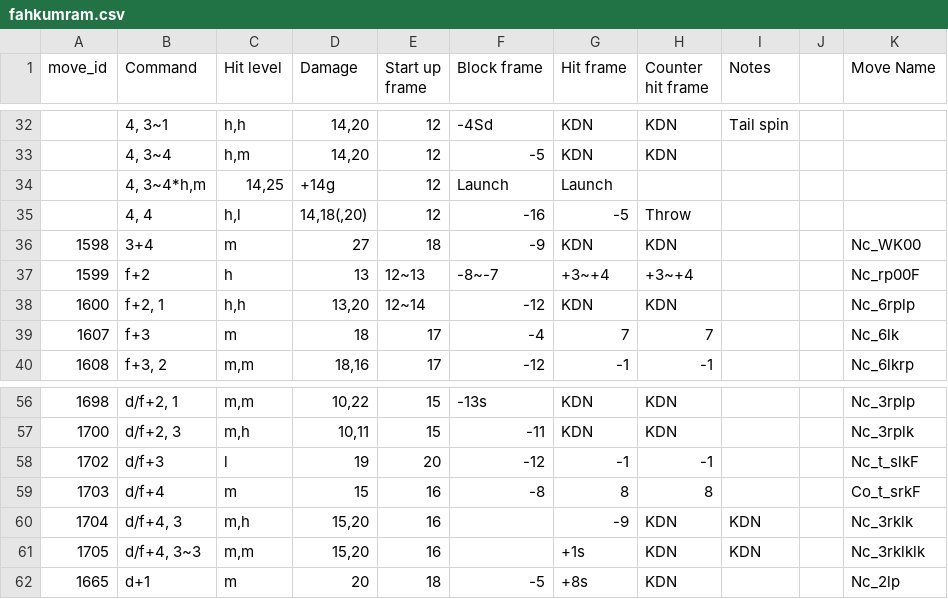
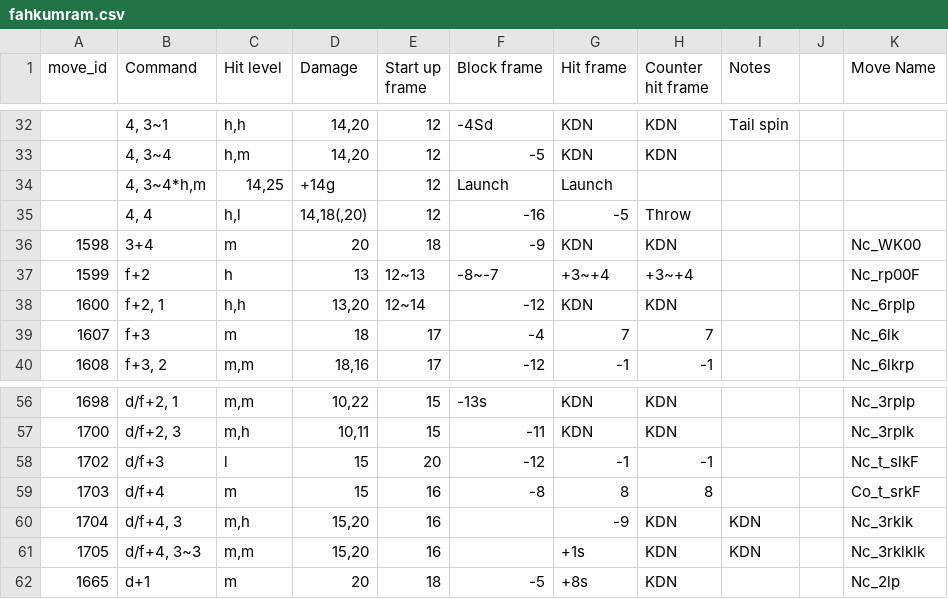
Before and after one commit to dcep93/TekkenBot, a CSV file: assets/database/fahkumram.csv, drawn as a sheet; only a part is shown, gaps mark what is left out.

```diff
--- a/assets/database/fahkumram.csv
+++ b/assets/database/fahkumram.csv
@@ -35,3 +35,3 @@ move_id	Command	Hit level	Damage	Start up frame	Block frame	Hit frame	Counter hi
 	4, 4	h,l	14,18(,20)	12	-16	-5	Throw		
-1598	3+4	m	27	18	-9	KDN	KDN			Nc_WK00
+1598	3+4	m	20	18	-9	KDN	KDN			Nc_WK00
 1599	f+2	h	13	12~13	-8~-7	+3~+4	+3~+4			Nc_rp00F
@@ -57,3 +57,3 @@ move_id	Command	Hit level	Damage	Start up frame	Block frame	Hit frame	Counter hi
 1700	d/f+2, 3	m,h	10,11	15	-11	KDN	KDN			Nc_3rplk
-1702	d/f+3	l	19	20	-12	-1	-1			Nc_t_slkF
+1702	d/f+3	l	15	20	-12	-1	-1			Nc_t_slkF
 1703	d/f+4	m	15	16	-8	8	8			Co_t_srkF
```
Also changed, not shown: assets/database/lucky_chloe.csv, 8 other files.
